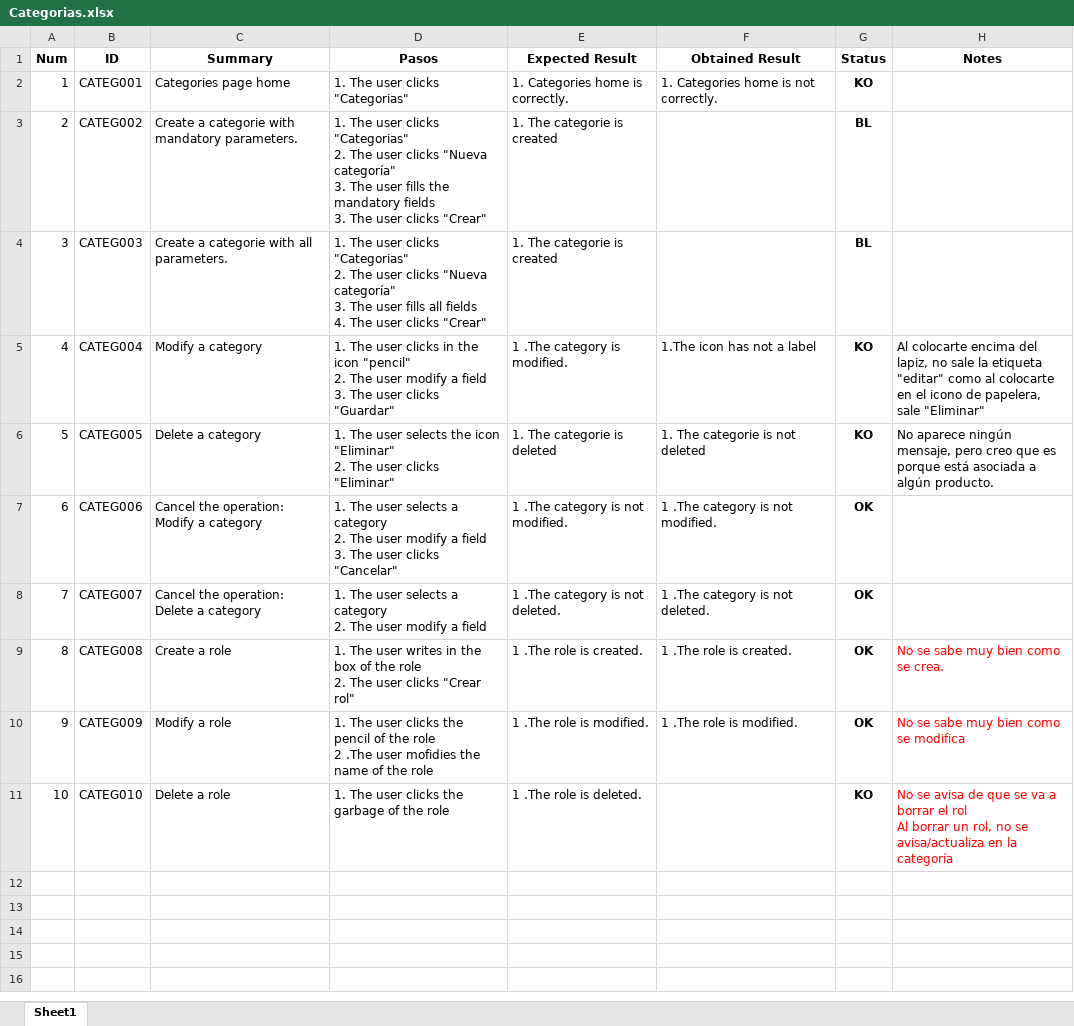
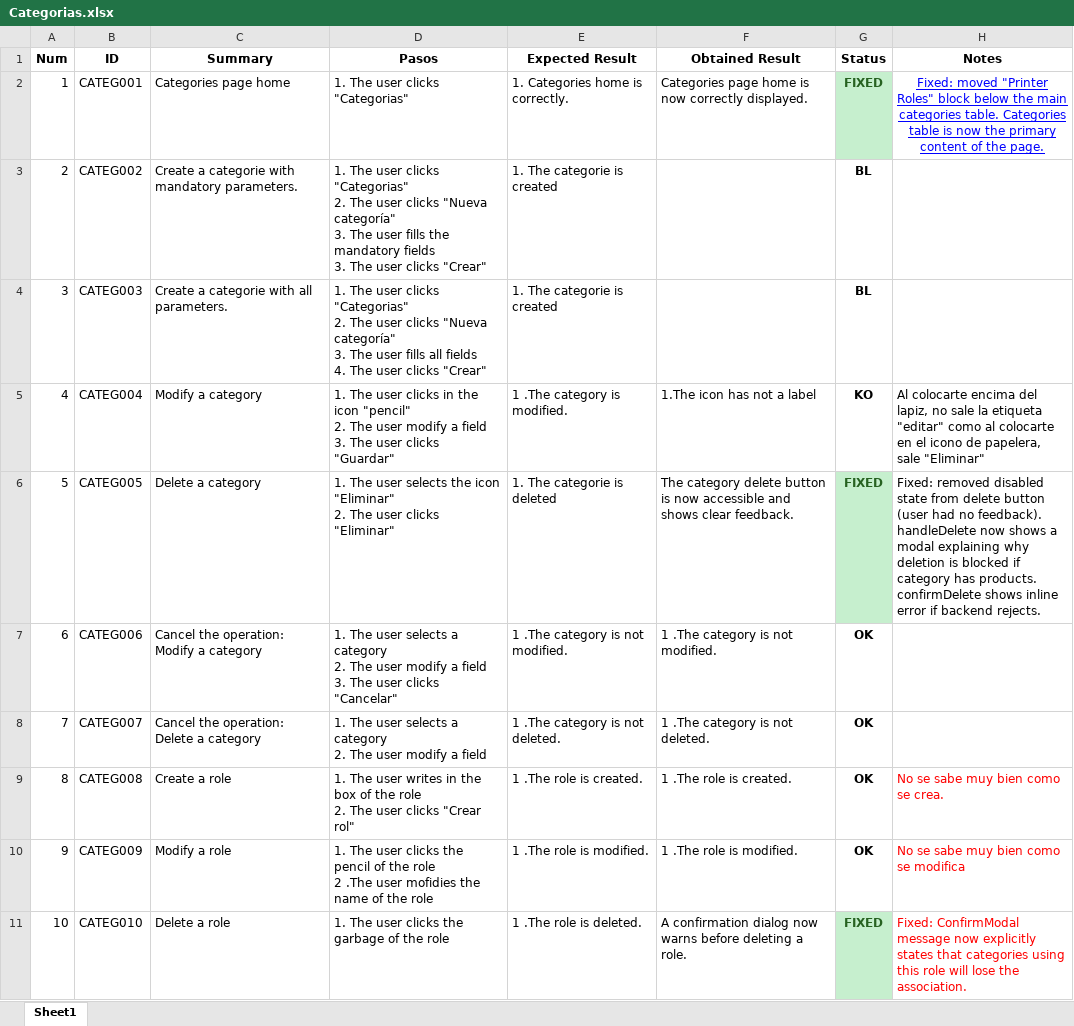
Before and after one commit to ngp223/Kovai, an Excel workbook: Web/TestCasesWeb/Categorias.xlsx, sheet Sheet1, drawn as a sheet; values as stored, in another font and other column widths than the file's, no borders; conditional formats not drawn; ↵ is a line break in a cell; the diff names each change by its address in the sheet, - before the commit and + after, or states it on an @@ line.

```diff
--- a/Web/TestCasesWeb/Categorias.xlsx (sheet Sheet1)
+++ b/Web/TestCasesWeb/Categorias.xlsx (sheet Sheet1)
-F2 (Obtained Result): 1. Categories home is not correctly.
+F2 (Obtained Result): Categories page home is now correctly displayed.
-G2 (Status): KO
+G2 (Status): FIXED
@@ G2 fill: none → #C6EFCE, text colour: black → #276221 @@
-H2 (Notes): (empty)
+H2 (Notes): Fixed: moved "Printer Roles" block below the main categories table. Categories table is now the primary content of the page.
-F6 (Obtained Result): 1. The categorie is not deleted
+F6 (Obtained Result): The category delete button is now accessible and shows clear feedback.
-G6 (Status): KO
+G6 (Status): FIXED
@@ G6 fill: none → #C6EFCE, text colour: black → #276221 @@
-H6 (Notes): No aparece ningún mensaje, pero creo que es porque está asociada a algún producto.
+H6 (Notes): Fixed: removed disabled state from delete button (user had no feedback). handleDelete now shows a modal explaining why deletion is blocked if category has products. confirmDelete shows inline error if backend rejects.
-F11 (Obtained Result): (empty)
+F11 (Obtained Result): A confirmation dialog now warns before deleting a role.
-G11 (Status): KO
+G11 (Status): FIXED
@@ G11 fill: none → #C6EFCE, text colour: black → #276221 @@
-H11 (Notes): No se avisa de que se va a borrar el rol ↵ Al borrar un rol, no se avisa/actualiza en la categoría
+H11 (Notes): Fixed: ConfirmModal message now explicitly states that categories using this role will lose the association.
```
Also changed, not shown: Web/TestCasesWeb/Cartas.xlsx, Web/TestCasesWeb/Cierres.xlsx, 4 other files.
